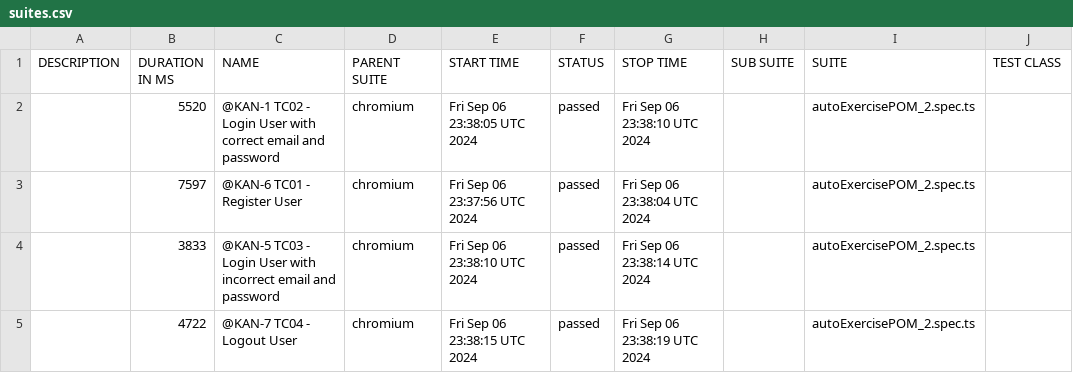
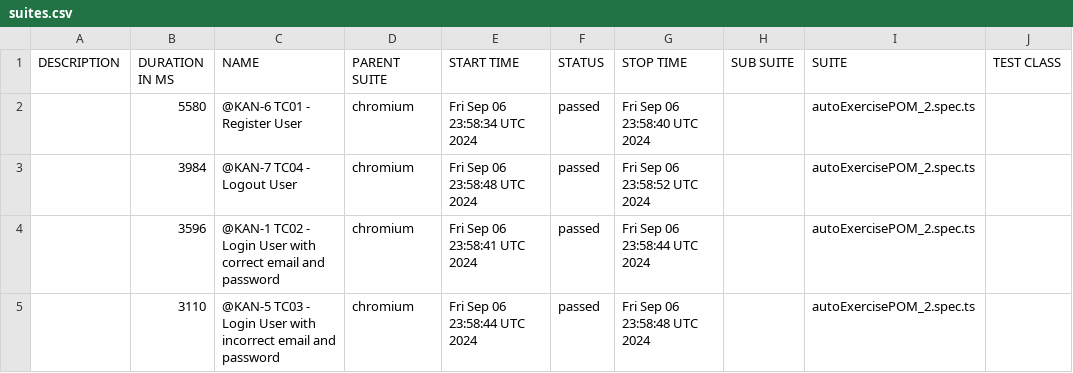
Before and after one commit to fndiaye2015/playwright-demo, a CSV file: data/suites.csv, drawn as a sheet; only a part is shown; the diff names each change by its address in the sheet, - before the commit and + after, or states it on an @@ line.

```diff
--- a/data/suites.csv
+++ b/data/suites.csv
-B2 (DURATION IN MS): 5520
+B2 (DURATION IN MS): 5580
-C2 (NAME): @KAN-1 TC02 - Login User with correct email and password
+C2 (NAME): @KAN-6 TC01 - Register User
-E2 (START TIME): Fri Sep 06 23:38:05 UTC 2024
+E2 (START TIME): Fri Sep 06 23:58:34 UTC 2024
-G2 (STOP TIME): Fri Sep 06 23:38:10 UTC 2024
+G2 (STOP TIME): Fri Sep 06 23:58:40 UTC 2024
-B3 (DURATION IN MS): 7597
+B3 (DURATION IN MS): 3984
-C3 (NAME): @KAN-6 TC01 - Register User
+C3 (NAME): @KAN-7 TC04 - Logout User
-E3 (START TIME): Fri Sep 06 23:37:56 UTC 2024
+E3 (START TIME): Fri Sep 06 23:58:48 UTC 2024
-G3 (STOP TIME): Fri Sep 06 23:38:04 UTC 2024
+G3 (STOP TIME): Fri Sep 06 23:58:52 UTC 2024
-B4 (DURATION IN MS): 3833
+B4 (DURATION IN MS): 3596
-C4 (NAME): @KAN-5 TC03 - Login User with incorrect email and…
+C4 (NAME): @KAN-1 TC02 - Login User with correct email and…
-E4 (START TIME): Fri Sep 06 23:38:10 UTC 2024
+E4 (START TIME): Fri Sep 06 23:58:41 UTC 2024
-G4 (STOP TIME): Fri Sep 06 23:38:14 UTC 2024
+G4 (STOP TIME): Fri Sep 06 23:58:44 UTC 2024
-B5 (DURATION IN MS): 4722
+B5 (DURATION IN MS): 3110
-C5 (NAME): @KAN-7 TC04 - Logout User
+C5 (NAME): @KAN-5 TC03 - Login User with incorrect email and password
-E5 (START TIME): Fri Sep 06 23:38:15 UTC 2024
+E5 (START TIME): Fri Sep 06 23:58:44 UTC 2024
-G5 (STOP TIME): Fri Sep 06 23:38:19 UTC 2024
+G5 (STOP TIME): Fri Sep 06 23:58:48 UTC 2024
```
Also changed, not shown: 30 other files.
